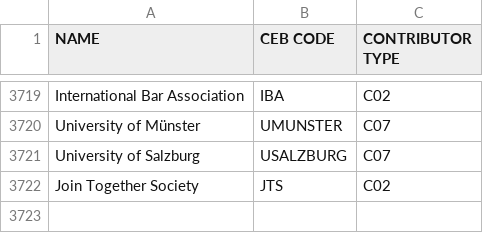
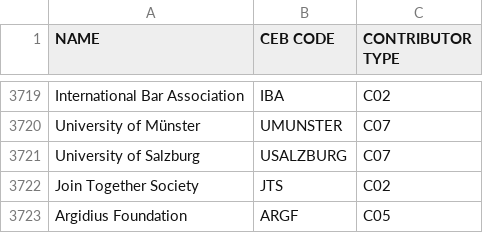
Before and after one commit to CEB-HLCM/FS-Public-Codes, a CSV file: DONORS.csv, drawn as a sheet; only a part is shown, gaps mark what is left out.

Commit message:
Updated DONORS

```diff
--- a/DONORS.csv
+++ b/DONORS.csv
@@ -3724 +3724,2 @@ University of Salzburg,USALZBURG,C07
 Join Together Society ,JTS,C02
+Argidius Foundation,ARGF,C05
```
